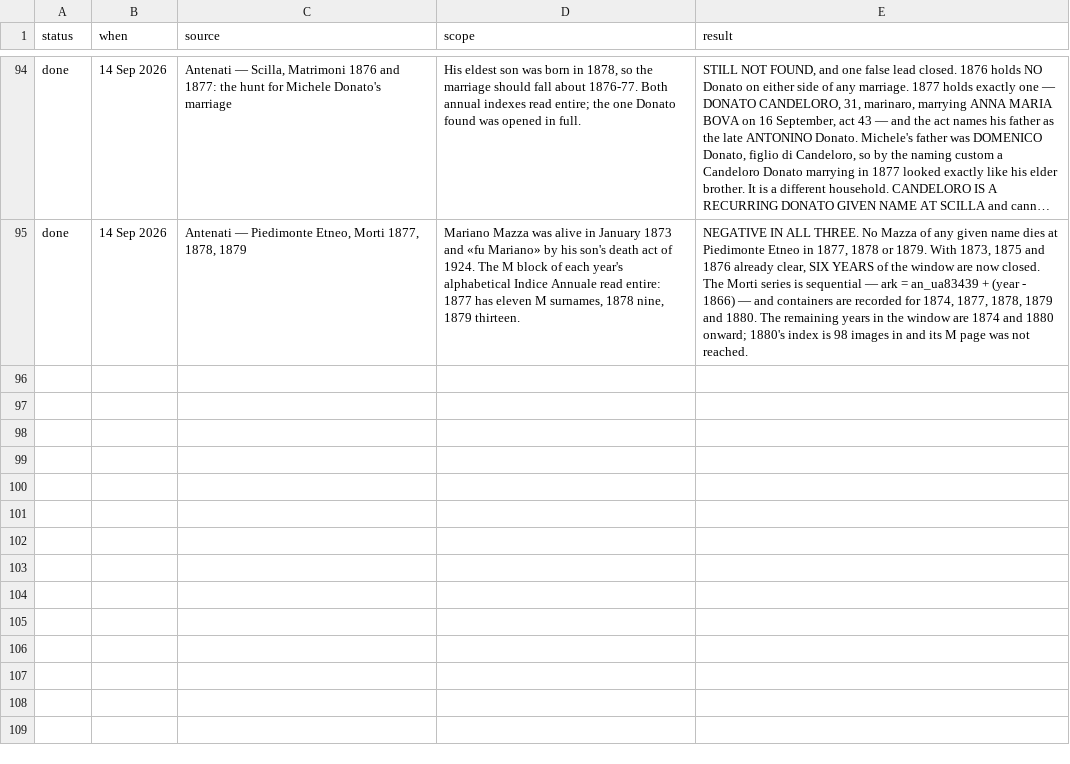
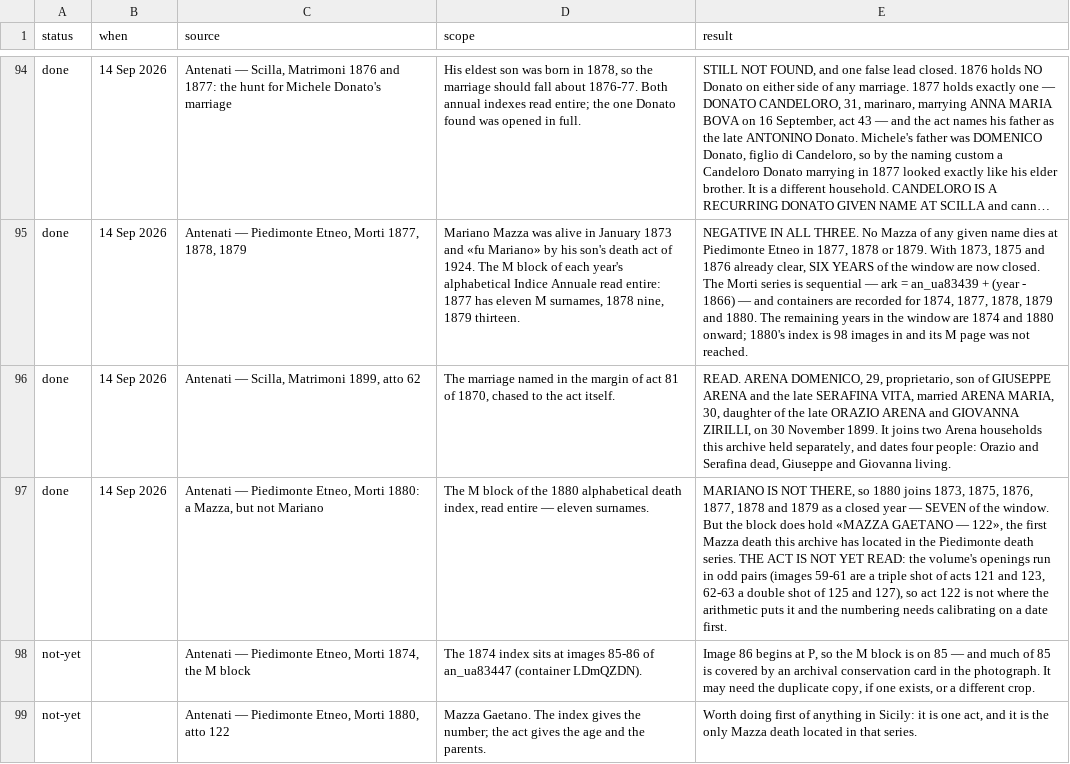
Before and after one commit to daviddef/TheMazza, a TSV file: data/searched.tsv, drawn as a sheet; only a part is shown, gaps mark what is left out; long unchanged cells end in …; the diff names each change by its address in the sheet, - before the commit and + after, or states it on an @@ line.

```diff
--- a/data/searched.tsv
+++ b/data/searched.tsv
+row 96: done | 14 Sep 2026 | Antenati — Scilla, Matrimoni 1899, atto 62 | The marriage named in the margin of act 81 of 1870, chased to the act itself. | READ. ARENA DOMENICO, 29, proprietario, son of GIUSEPPE ARENA and the late SERAFINA VITA, married ARENA MARIA, 30, daughter of the late ORAZIO ARENA and GIOVANNA ZIRILLI, on 30 November 1899. It joins two Arena households this archive held separately, and dates four people: Orazio and Serafina dead, Giuseppe and Giovanna living.
+row 97: done | 14 Sep 2026 | Antenati — Piedimonte Etneo, Morti 1880: a Mazza, but not Mariano | The M block of the 1880 alphabetical death index, read entire — eleven surnames. | MARIANO IS NOT THERE, so 1880 joins 1873, 1875, 1876, 1877, 1878 and 1879 as a closed year — SEVEN of the window. But the block does hold «MAZZA GAETANO — 122», the first Mazza death this archive has located in the Piedimonte death series. THE ACT IS NOT YET READ: the volume's openings run in odd pairs (images 59-61 are a triple shot of acts 121 and 123, 62-63 a double shot of 125 and 127), so act 122 is not where the arithmetic puts it and the numbering needs calibrating on a date first.
+row 98: not-yet |  | Antenati — Piedimonte Etneo, Morti 1874, the M block | The 1874 index sits at images 85-86 of an_ua83447 (container LDmQZDN). | Image 86 begins at P, so the M block is on 85 — and much of 85 is covered by an archival conservation card in the photograph. It may need the duplicate copy, if one exists, or a different crop.
+row 99: not-yet |  | Antenati — Piedimonte Etneo, Morti 1880, atto 122 | Mazza Gaetano. The index gives the number; the act gives the age and the parents. | Worth doing first of anything in Sicily: it is one act, and it is the only Mazza death located in that series.
```
Also changed, not shown: data/register-reads.tsv, data/scilla-reads.tsv, 6 other files.
